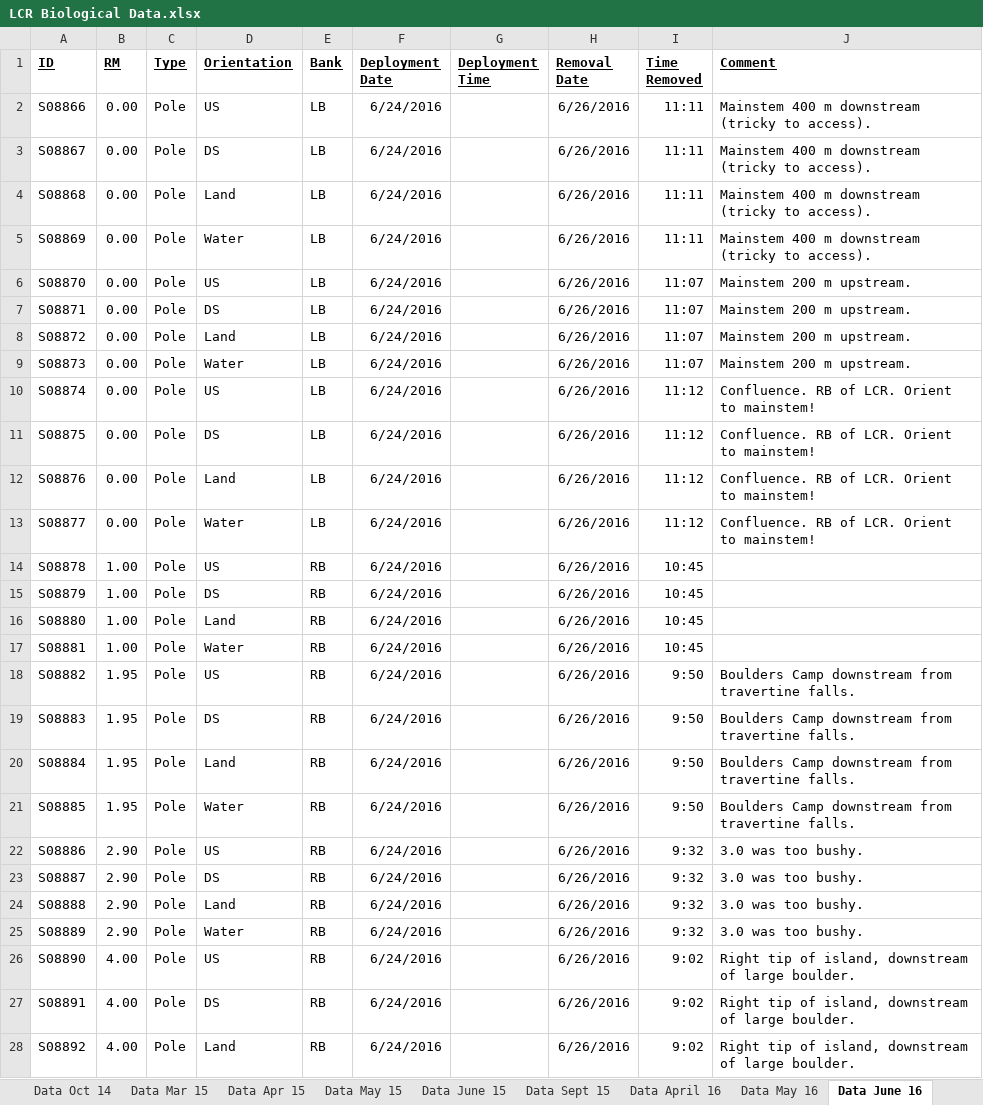
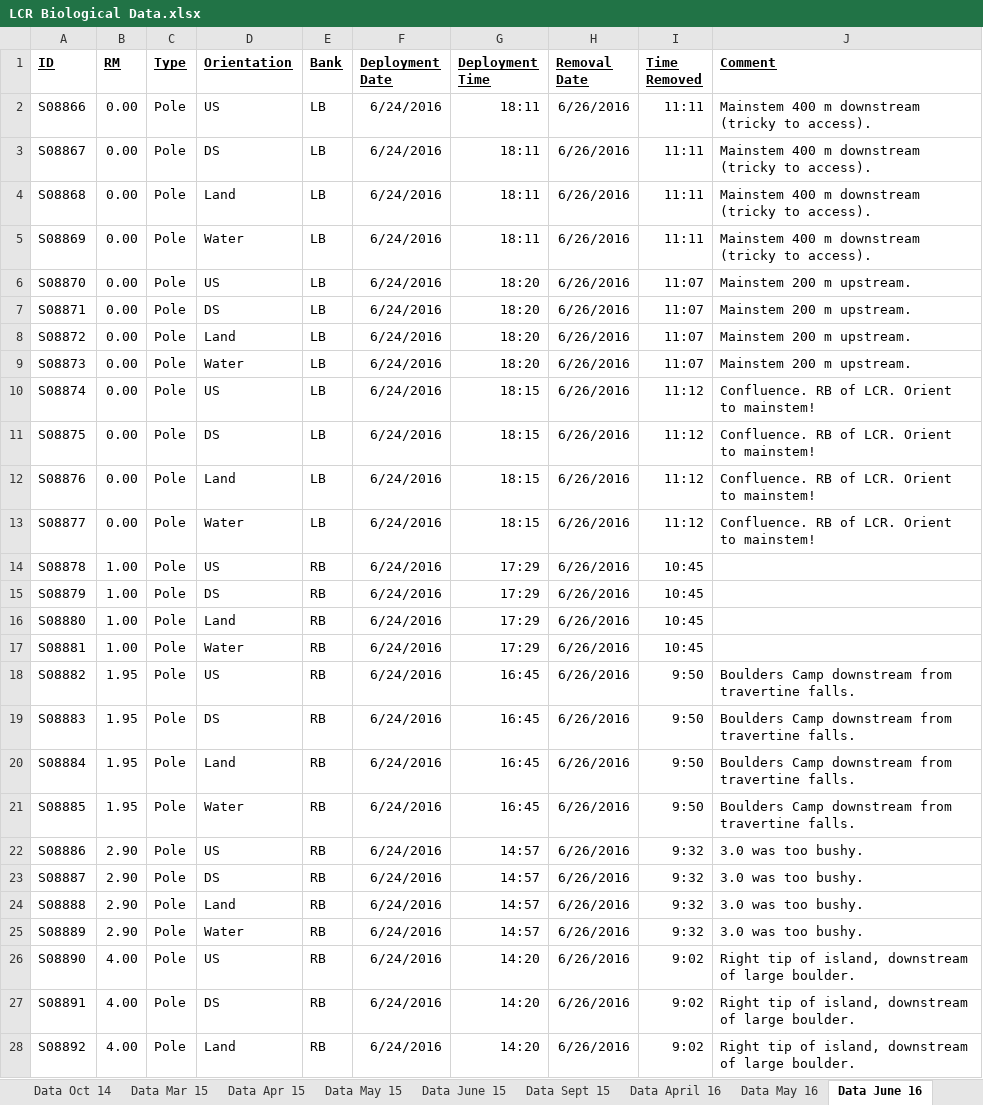
Before and after one commit to jmuehlbauer-usgs/LCR, an Excel workbook: Data/LCR Biological Data.xlsx, sheet Data June 16, drawn as a sheet; only a part is shown; values as stored, in another font and other column widths than the file's, no borders; the diff covers the shown part only; the diff names each change by its address in the sheet, - before the commit and + after, or states it on an @@ line.

Commit message:
June 2016 data uploaded.

```diff
--- a/Data/LCR Biological Data.xlsx (sheet Data June 16)
+++ b/Data/LCR Biological Data.xlsx (sheet Data June 16)
-G2:G5 (Deployment Time): (empty)
+G2:G5 (Deployment Time): 18:11
-G6:G9 (Deployment Time): (empty)
+G6:G9 (Deployment Time): 18:20
-G10:G13 (Deployment Time): (empty)
+G10:G13 (Deployment Time): 18:15
-G14:G17 (Deployment Time): (empty)
+G14:G17 (Deployment Time): 17:29
-G18:G21 (Deployment Time): (empty)
+G18:G21 (Deployment Time): 16:45
-G22:G25 (Deployment Time): (empty)
+G22:G25 (Deployment Time): 14:57
-G26:G28 (Deployment Time): (empty)
+G26:G28 (Deployment Time): 14:20
```
Also changed, not shown: 3 removed rows and 56 edited cells elsewhere in this sheet, other sheet tabs, 20 other files.
